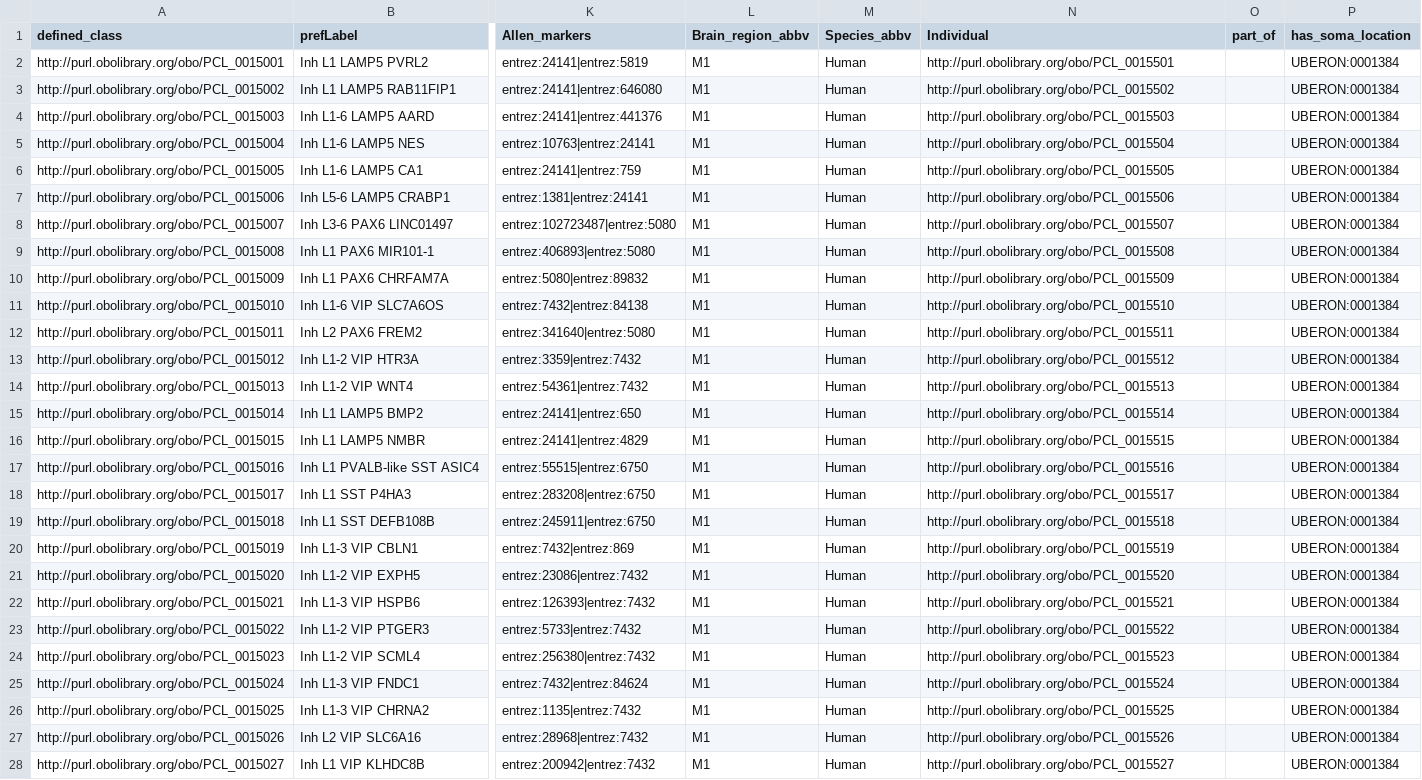
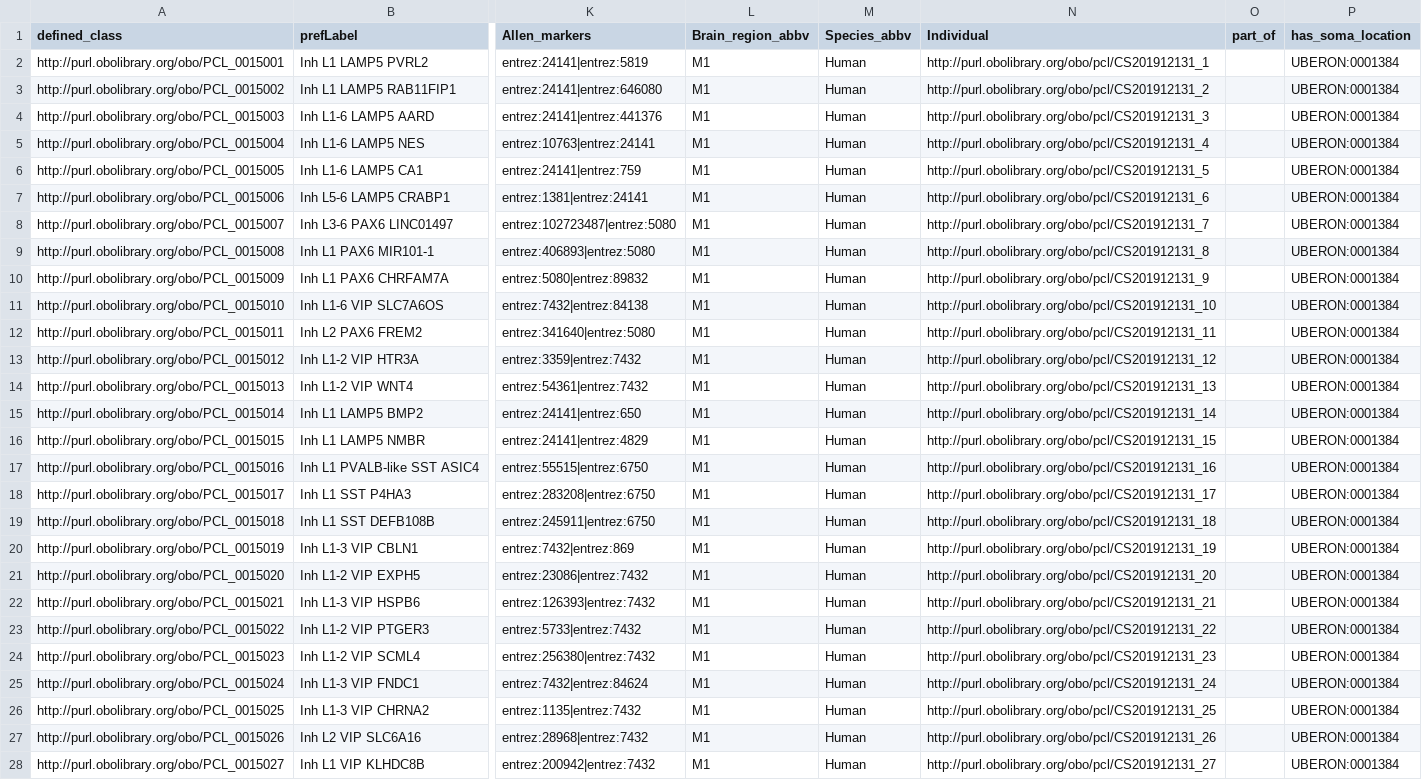
Before and after one commit to obophenotype/brain_data_standards_ontologies, a TSV file: src/patterns/data/default/CCN201912131_class_base.tsv, drawn as a sheet; only a part is shown, gaps mark what is left out; the diff covers the shown part only; the diff names each change by its address in the sheet, - before the commit and + after, or states it on an @@ line.

```diff
--- a/src/patterns/data/default/CCN201912131_class_base.tsv
+++ b/src/patterns/data/default/CCN201912131_class_base.tsv
-N2 (Individual): http://purl.obolibrary.org/obo/PCL_0015501
+N2 (Individual): http://purl.obolibrary.org/obo/pcl/CS201912131_1
-N3 (Individual): http://purl.obolibrary.org/obo/PCL_0015502
+N3 (Individual): http://purl.obolibrary.org/obo/pcl/CS201912131_2
-N4 (Individual): http://purl.obolibrary.org/obo/PCL_0015503
+N4 (Individual): http://purl.obolibrary.org/obo/pcl/CS201912131_3
-N5 (Individual): http://purl.obolibrary.org/obo/PCL_0015504
+N5 (Individual): http://purl.obolibrary.org/obo/pcl/CS201912131_4
-N6 (Individual): http://purl.obolibrary.org/obo/PCL_0015505
+N6 (Individual): http://purl.obolibrary.org/obo/pcl/CS201912131_5
-N7 (Individual): http://purl.obolibrary.org/obo/PCL_0015506
+N7 (Individual): http://purl.obolibrary.org/obo/pcl/CS201912131_6
-N8 (Individual): http://purl.obolibrary.org/obo/PCL_0015507
+N8 (Individual): http://purl.obolibrary.org/obo/pcl/CS201912131_7
-N9 (Individual): http://purl.obolibrary.org/obo/PCL_0015508
+N9 (Individual): http://purl.obolibrary.org/obo/pcl/CS201912131_8
-N10 (Individual): http://purl.obolibrary.org/obo/PCL_0015509
+N10 (Individual): http://purl.obolibrary.org/obo/pcl/CS201912131_9
-N11 (Individual): http://purl.obolibrary.org/obo/PCL_0015510
+N11 (Individual): http://purl.obolibrary.org/obo/pcl/CS201912131_10
-N12 (Individual): http://purl.obolibrary.org/obo/PCL_0015511
+N12 (Individual): http://purl.obolibrary.org/obo/pcl/CS201912131_11
-N13 (Individual): http://purl.obolibrary.org/obo/PCL_0015512
+N13 (Individual): http://purl.obolibrary.org/obo/pcl/CS201912131_12
-N14 (Individual): http://purl.obolibrary.org/obo/PCL_0015513
+N14 (Individual): http://purl.obolibrary.org/obo/pcl/CS201912131_13
-N15 (Individual): http://purl.obolibrary.org/obo/PCL_0015514
+N15 (Individual): http://purl.obolibrary.org/obo/pcl/CS201912131_14
-N16 (Individual): http://purl.obolibrary.org/obo/PCL_0015515
+N16 (Individual): http://purl.obolibrary.org/obo/pcl/CS201912131_15
-N17 (Individual): http://purl.obolibrary.org/obo/PCL_0015516
+N17 (Individual): http://purl.obolibrary.org/obo/pcl/CS201912131_16
-N18 (Individual): http://purl.obolibrary.org/obo/PCL_0015517
+N18 (Individual): http://purl.obolibrary.org/obo/pcl/CS201912131_17
-N19 (Individual): http://purl.obolibrary.org/obo/PCL_0015518
+N19 (Individual): http://purl.obolibrary.org/obo/pcl/CS201912131_18
-N20 (Individual): http://purl.obolibrary.org/obo/PCL_0015519
+N20 (Individual): http://purl.obolibrary.org/obo/pcl/CS201912131_19
-N21 (Individual): http://purl.obolibrary.org/obo/PCL_0015520
+N21 (Individual): http://purl.obolibrary.org/obo/pcl/CS201912131_20
-N22 (Individual): http://purl.obolibrary.org/obo/PCL_0015521
+N22 (Individual): http://purl.obolibrary.org/obo/pcl/CS201912131_21
-N23 (Individual): http://purl.obolibrary.org/obo/PCL_0015522
+N23 (Individual): http://purl.obolibrary.org/obo/pcl/CS201912131_22
-N24 (Individual): http://purl.obolibrary.org/obo/PCL_0015523
+N24 (Individual): http://purl.obolibrary.org/obo/pcl/CS201912131_23
-N25 (Individual): http://purl.obolibrary.org/obo/PCL_0015524
+N25 (Individual): http://purl.obolibrary.org/obo/pcl/CS201912131_24
-N26 (Individual): http://purl.obolibrary.org/obo/PCL_0015525
+N26 (Individual): http://purl.obolibrary.org/obo/pcl/CS201912131_25
-N27 (Individual): http://purl.obolibrary.org/obo/PCL_0015526
+N27 (Individual): http://purl.obolibrary.org/obo/pcl/CS201912131_26
-N28 (Individual): http://purl.obolibrary.org/obo/PCL_0015527
+N28 (Individual): http://purl.obolibrary.org/obo/pcl/CS201912131_27
```
Also changed, not shown: 148 edited cells elsewhere in this file, src/patterns/data/default/CCN201912132_class_base.tsv, src/patterns/data/default/CCN202002013_class_base.tsv, 1 other file.
